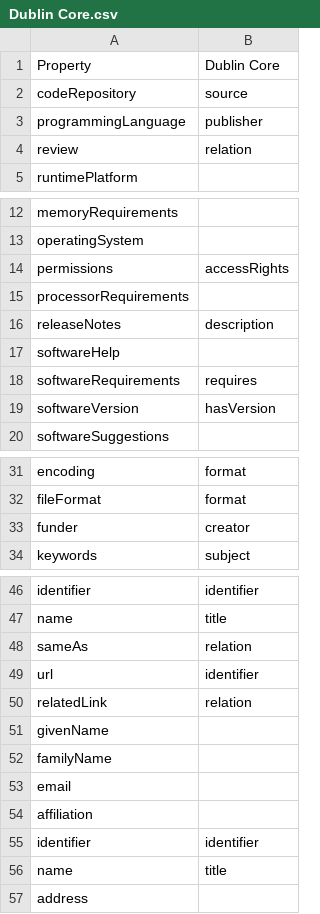
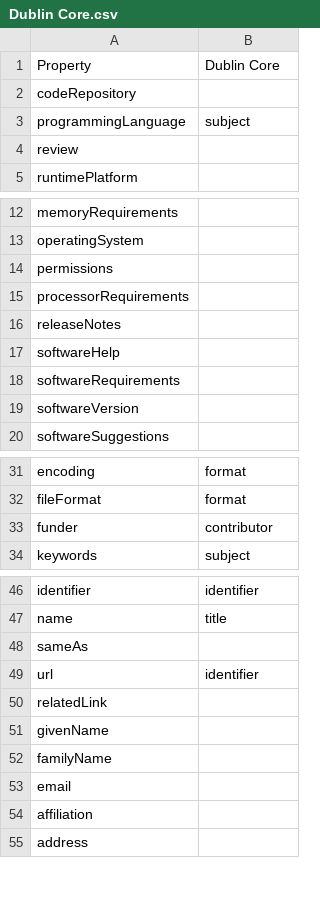
Before and after one commit to codemeta/codemeta, a CSV file: crosswalks/Dublin Core.csv, drawn as a sheet; only a part is shown, gaps mark what is left out; the diff covers the shown part only.

Commit message:
updated for better alignment with DCMI Terms
Hi @progval - thanks, the review was really helpful!

I went through all your points carefully and updated the mappings accordingly for better alignment with [DCMI Terms](https://www.dublincore.org/specifications/dublin-core/dcmi-terms/).

## Adjusted / Fixed Based on Your Comments

* Removed or cleared mappings that didn’t semantically match Dublin Core terms:

  * `codeRepository → source`
  * `programmingLanguage → publisher`
  * `review → relation`
  * `permissions → accessRights`
  * `releaseNotes → description`
  * `softwareVersion → hasVersion`
  * `softwareRequirements → requires`
  * `referencePublication → references`
  * `hasSourceCode → hasPart`
  * `isSourceCodeOf → isPartOf`
  * `sameAs → relation`
  * `relatedLink → relation`

## Replaced or corrected looser associations:

  * `funder → contributor` (instead of `creator`)
  * Kept `downloadUrl → identifier` as a practical mapping (though I agree it mixes concepts)
  * Kept `applicationCategory` / `applicationSubCategory → subject` for topical grouping, even if slightly redundant.

## Kept / Confirmed as Reasonable

Mappings like `author → creator`, `license → license`, `keywords → subject`, `dateCreated → created`, and `publisher → publisher` are consistent with DCMI semantics and remain unchanged.

Kind regards,
Linda

```diff
--- a/crosswalks/Dublin Core.csv
+++ b/crosswalks/Dublin Core.csv
@@ -1,5 +1,5 @@
 Property,Dublin Core
-codeRepository,source
-programmingLanguage,publisher
-review,relation
+codeRepository,
+programmingLanguage,subject
+review,
 runtimePlatform,
@@ -13,8 +13,8 @@ memoryRequirements,
 operatingSystem,
-permissions,accessRights
+permissions,
 processorRequirements,
-releaseNotes,description
+releaseNotes,
 softwareHelp,
-softwareRequirements,requires
-softwareVersion,hasVersion
+softwareRequirements,
+softwareVersion,
 softwareSuggestions,
@@ -32,3 +32,3 @@ encoding,format
 fileFormat,format
-funder,creator
+funder,contributor
 keywords,subject
@@ -47,5 +47,5 @@ identifier,identifier
 name,title
-sameAs,relation
+sameAs,
 url,identifier
-relatedLink,relation
+relatedLink,
 givenName,
@@ -54,4 +54,2 @@ email,
 affiliation,
-identifier,identifier
-name,title
 address,
```
Also changed, not shown: 1 removed row and 5 edited cells elsewhere in this file.
